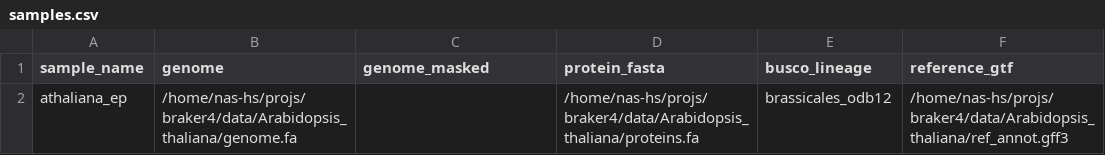
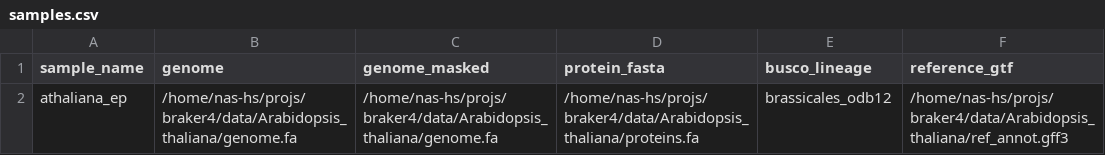
Before and after one commit to Gaius-Augustus/GALBA2, a CSV file: test_scenarios/scenario_benchmark_athaliana_ep/samples.csv, drawn as a sheet.

```diff
--- a/test_scenarios/scenario_benchmark_athaliana_ep/samples.csv
+++ b/test_scenarios/scenario_benchmark_athaliana_ep/samples.csv
@@ -1,2 +1,2 @@
 sample_name,genome,genome_masked,protein_fasta,busco_lineage,reference_gtf
-athaliana_ep,/home/nas-hs/projs/braker4/data/Arabidopsis_thaliana/genome.fa,,/home/nas-hs/projs/braker4/data/Arabidopsis_thaliana/proteins.fa,brassicales_odb12,/home/nas-hs/projs/braker4/data/Arabidopsis_thaliana/ref_annot.gff3
+athaliana_ep,/home/nas-hs/projs/braker4/data/Arabidopsis_thaliana/genome.fa,/home/nas-hs/projs/braker4/data/Arabidopsis_thaliana/genome.fa,/home/nas-hs/projs/braker4/data/Arabidopsis_thaliana/proteins.fa,brassicales_odb12,/home/nas-hs/projs/braker4/data/Arabidopsis_thaliana/ref_annot.gff3
```
